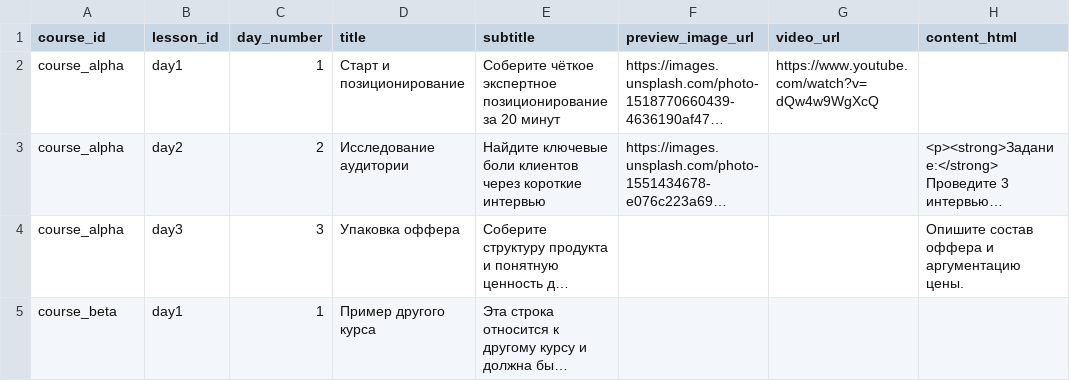
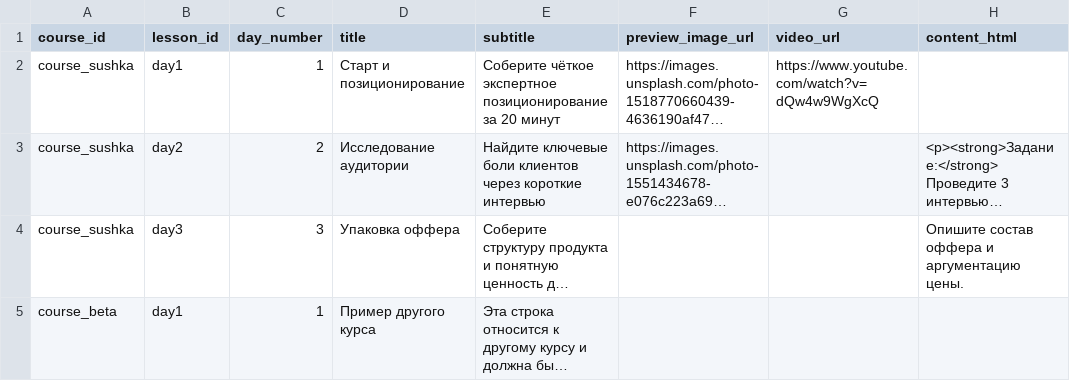
Before and after one commit to siblife54-dot/formula_sushki, a CSV file: sample-sheet.csv, drawn as a sheet; only a part is shown; long unchanged cells end in …; the diff names each change by its address in the sheet, - before the commit and + after, or states it on an @@ line.

Commit message:
Update sample-sheet.csv

```diff
--- a/sample-sheet.csv
+++ b/sample-sheet.csv
-A2:A4 (course_id): course_alpha
+A2:A4 (course_id): course_sushka
```
